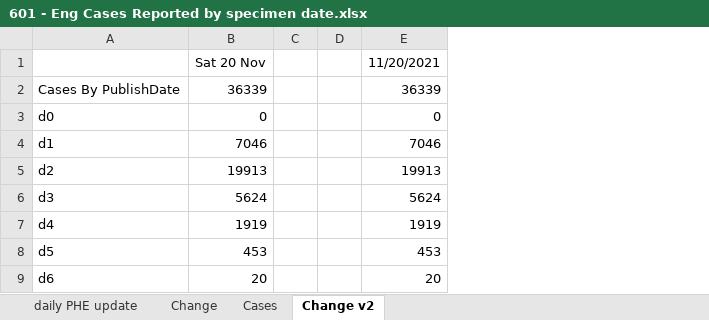
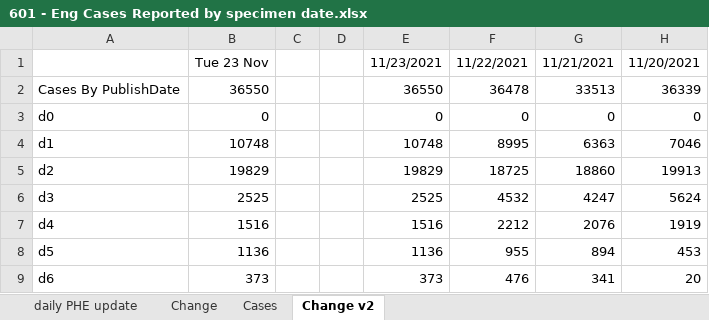
Before and after one commit to chrisdrakeuk/Cases_Reported_by_specimen_date, an Excel workbook: 601 - Eng Cases Reported by specimen date.xlsx, sheet Change v2, drawn as a sheet; only a part is shown; values as stored, in another font and other column widths than the file's, no borders; charts and pictures not drawn; 2 other sheets too large or unreadable and not compared; removed rows and columns are numbered as before the commit, all else as after; the diff names each change by its address in the sheet, - before the commit and + after, or states it on an @@ line.

```diff
--- a/601 - Eng Cases Reported by specimen date.xlsx (sheet Change v2)
+++ b/601 - Eng Cases Reported by specimen date.xlsx (sheet Change v2)
-column B (Sat 20 Nov), rows 2-9: 36339 | 0 | 7046 | 19913 | 5624 | 1919 | 453 | 20
+column B (Tue 23 Nov), rows 2-9: 36550 | 0 | 10748 | 19829 | 2525 | 1516 | 1136 | 373
+column E (11/23/2021), rows 2-9: 36550 | 0 | 10748 | 19829 | 2525 | 1516 | 1136 | 373
+column F (11/22/2021), rows 2-9: 36478 | 0 | 8995 | 18725 | 4532 | 2212 | 955 | 476
+column G (11/21/2021), rows 2-9: 33513 | 0 | 6363 | 18860 | 4247 | 2076 | 894 | 341
```
Also changed, not shown: sheet daily PHE update, formulas that keep their value, charts or pictures.
